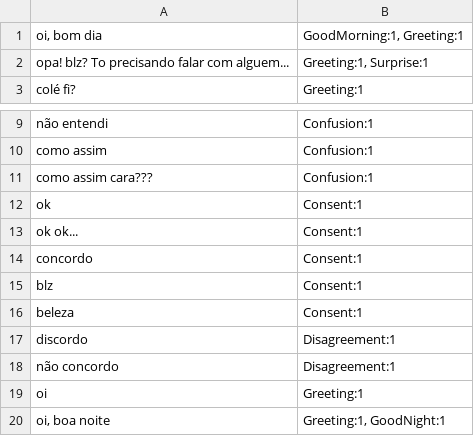
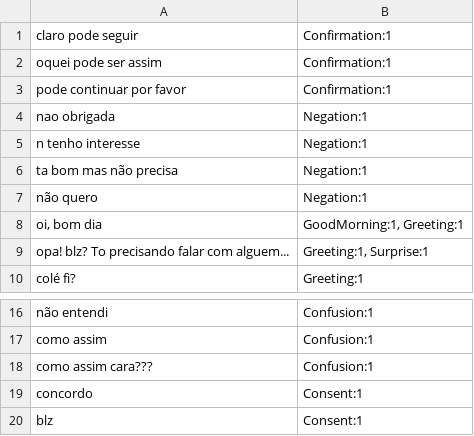
Before and after one commit to iperoyg/smalltalks, a TSV file: SmallTalks/SmallTalks.Core.Tests/EnsureMatchSource.tsv, drawn as a sheet; only a part is shown, gaps mark what is left out; the shorter side is filled out with more unchanged rows; the diff covers the shown part only.

Commit message:
Added more Negative and Confirmation examples

```diff
--- a/SmallTalks/SmallTalks.Core.Tests/EnsureMatchSource.tsv
+++ b/SmallTalks/SmallTalks.Core.Tests/EnsureMatchSource.tsv
@@ -1 +1,8 @@
+claro pode seguir	Confirmation:1
+oquei pode ser assim	Confirmation:1
+pode continuar por favor	Confirmation:1
+nao obrigada	Negation:1
+n tenho interesse	Negation:1
+ta bom mas não precisa	Negation:1
+não quero	Negation:1
 oi, bom dia	GoodMorning:1, Greeting:1
@@ -11,4 +18,2 @@ como assim	Confusion:1
 como assim cara???	Confusion:1
-ok	Consent:1
-ok ok...	Consent:1
 concordo	Consent:1
```
Also changed, not shown: 34 added rows elsewhere in this file, 1 other file.
